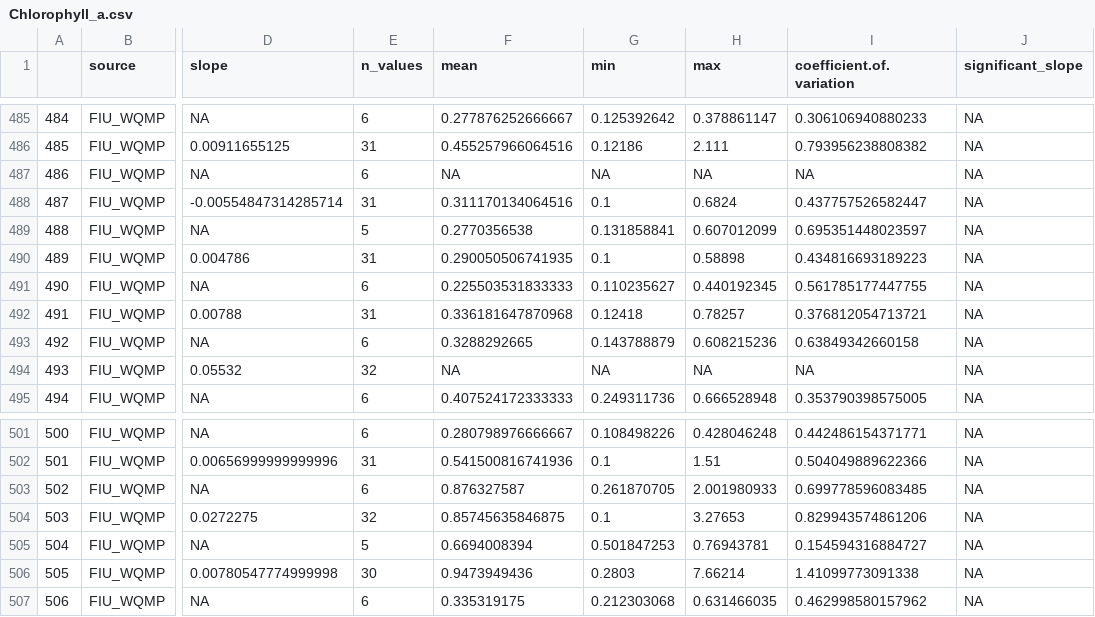
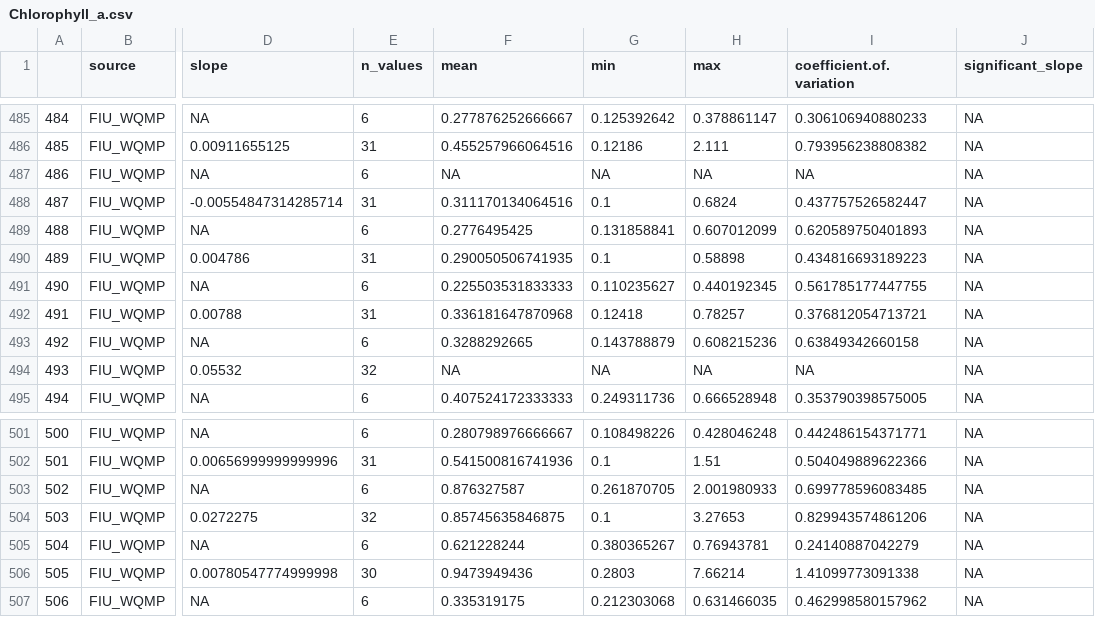
Before and after one commit to USF-IMARS/FCRWQDC_data_ingest, a CSV file: data/exports/seasonal-mann-kendall-stats/Chlorophyll_a.csv, drawn as a sheet; only a part is shown, gaps mark what is left out; the diff names each change by its address in the sheet, - before the commit and + after, or states it on an @@ line.

```diff
--- a/data/exports/seasonal-mann-kendall-stats/Chlorophyll_a.csv
+++ b/data/exports/seasonal-mann-kendall-stats/Chlorophyll_a.csv
-E489 (n_values): 5
+E489 (n_values): 6
-F489 (mean): 0.2770356538
+F489 (mean): 0.2776495425
-I489 (coefficient.of.variation): 0.695351448023597
+I489 (coefficient.of.variation): 0.620589750401893
-E505 (n_values): 5
+E505 (n_values): 6
-F505 (mean): 0.6694008394
+F505 (mean): 0.621228244
-G505 (min): 0.501847253
+G505 (min): 0.380365267
-I505 (coefficient.of.variation): 0.154594316884727
+I505 (coefficient.of.variation): 0.24140887042279
```
Also changed, not shown: data/FIU_recent_all.csv, data/exports/seasonal-mann-kendall-stats/Ammonia.csv, 18 other files.
